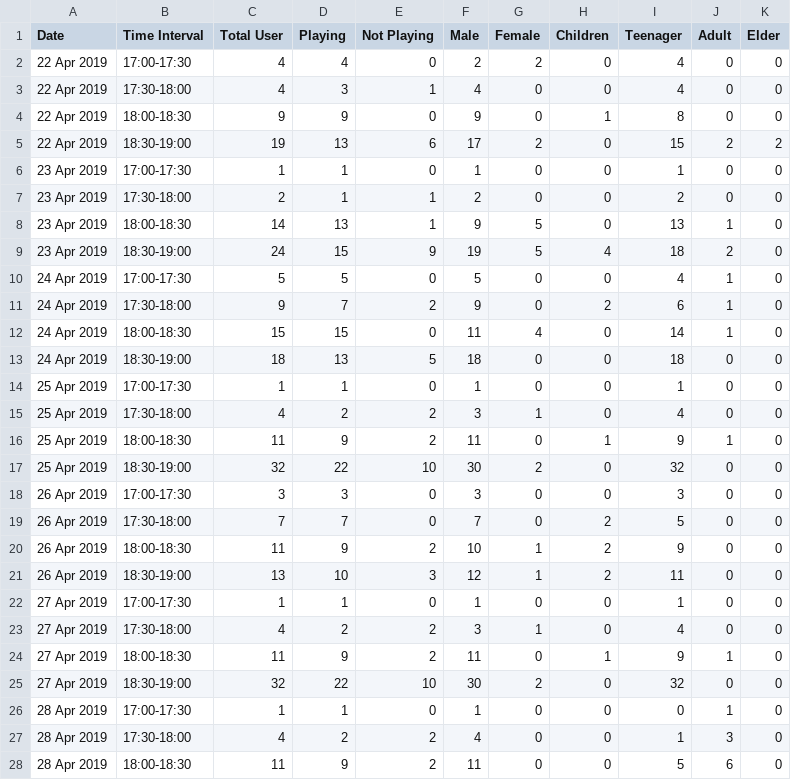
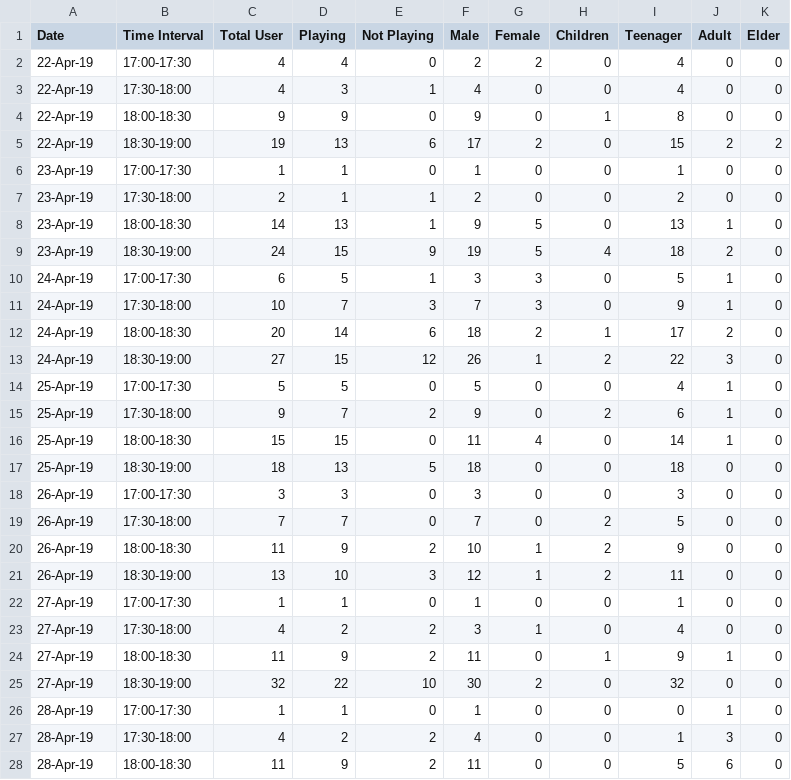
Before and after one commit to badgooooor/basketball-survey, a CSV file: survey-basketball-court-usage.csv, drawn as a sheet; only a part is shown; the diff covers the shown part only.

Commit message:
:memo: Recorrect data

```diff
--- a/survey-basketball-court-usage.csv
+++ b/survey-basketball-court-usage.csv
@@ -1,28 +1,28 @@
 Date,Time Interval,Total User,Playing,Not Playing,Male,Female,Children,Teenager,Adult,Elder
-22 Apr 2019,17:00-17:30,4,4,0,2,2,0,4,0,0
-22 Apr 2019,17:30-18:00,4,3,1,4,0,0,4,0,0
-22 Apr 2019,18:00-18:30,9,9,0,9,0,1,8,0,0
-22 Apr 2019,18:30-19:00,19,13,6,17,2,0,15,2,2
-23 Apr 2019,17:00-17:30,1,1,0,1,0,0,1,0,0
-23 Apr 2019,17:30-18:00,2,1,1,2,0,0,2,0,0
-23 Apr 2019,18:00-18:30,14,13,1,9,5,0,13,1,0
-23 Apr 2019,18:30-19:00,24,15,9,19,5,4,18,2,0
-24 Apr 2019,17:00-17:30,5,5,0,5,0,0,4,1,0
-24 Apr 2019,17:30-18:00,9,7,2,9,0,2,6,1,0
-24 Apr 2019,18:00-18:30,15,15,0,11,4,0,14,1,0
-24 Apr 2019,18:30-19:00,18,13,5,18,0,0,18,0,0
-25 Apr 2019,17:00-17:30,1,1,0,1,0,0,1,0,0
-25 Apr 2019,17:30-18:00,4,2,2,3,1,0,4,0,0
-25 Apr 2019,18:00-18:30,11,9,2,11,0,1,9,1,0
-25 Apr 2019,18:30-19:00,32,22,10,30,2,0,32,0,0
-26 Apr 2019,17:00-17:30,3,3,0,3,0,0,3,0,0
-26 Apr 2019,17:30-18:00,7,7,0,7,0,2,5,0,0
-26 Apr 2019,18:00-18:30,11,9,2,10,1,2,9,0,0
-26 Apr 2019,18:30-19:00,13,10,3,12,1,2,11,0,0
-27 Apr 2019,17:00-17:30,1,1,0,1,0,0,1,0,0
-27 Apr 2019,17:30-18:00,4,2,2,3,1,0,4,0,0
-27 Apr 2019,18:00-18:30,11,9,2,11,0,1,9,1,0
-27 Apr 2019,18:30-19:00,32,22,10,30,2,0,32,0,0
-28 Apr 2019,17:00-17:30,1,1,0,1,0,0,0,1,0
-28 Apr 2019,17:30-18:00,4,2,2,4,0,0,1,3,0
-28 Apr 2019,18:00-18:30,11,9,2,11,0,0,5,6,0
+22-Apr-19,17:00-17:30,4,4,0,2,2,0,4,0,0
+22-Apr-19,17:30-18:00,4,3,1,4,0,0,4,0,0
+22-Apr-19,18:00-18:30,9,9,0,9,0,1,8,0,0
+22-Apr-19,18:30-19:00,19,13,6,17,2,0,15,2,2
+23-Apr-19,17:00-17:30,1,1,0,1,0,0,1,0,0
+23-Apr-19,17:30-18:00,2,1,1,2,0,0,2,0,0
+23-Apr-19,18:00-18:30,14,13,1,9,5,0,13,1,0
+23-Apr-19,18:30-19:00,24,15,9,19,5,4,18,2,0
+24-Apr-19,17:00-17:30,6,5,1,3,3,0,5,1,0
+24-Apr-19,17:30-18:00,10,7,3,7,3,0,9,1,0
+24-Apr-19,18:00-18:30,20,14,6,18,2,1,17,2,0
+24-Apr-19,18:30-19:00,27,15,12,26,1,2,22,3,0
+25-Apr-19,17:00-17:30,5,5,0,5,0,0,4,1,0
+25-Apr-19,17:30-18:00,9,7,2,9,0,2,6,1,0
+25-Apr-19,18:00-18:30,15,15,0,11,4,0,14,1,0
+25-Apr-19,18:30-19:00,18,13,5,18,0,0,18,0,0
+26-Apr-19,17:00-17:30,3,3,0,3,0,0,3,0,0
+26-Apr-19,17:30-18:00,7,7,0,7,0,2,5,0,0
+26-Apr-19,18:00-18:30,11,9,2,10,1,2,9,0,0
+26-Apr-19,18:30-19:00,13,10,3,12,1,2,11,0,0
+27-Apr-19,17:00-17:30,1,1,0,1,0,0,1,0,0
+27-Apr-19,17:30-18:00,4,2,2,3,1,0,4,0,0
+27-Apr-19,18:00-18:30,11,9,2,11,0,1,9,1,0
+27-Apr-19,18:30-19:00,32,22,10,30,2,0,32,0,0
+28-Apr-19,17:00-17:30,1,1,0,1,0,0,0,1,0
+28-Apr-19,17:30-18:00,4,2,2,4,0,0,1,3,0
+28-Apr-19,18:00-18:30,11,9,2,11,0,0,5,6,0
```
Also changed, not shown: 1 edited cell elsewhere in this file.
